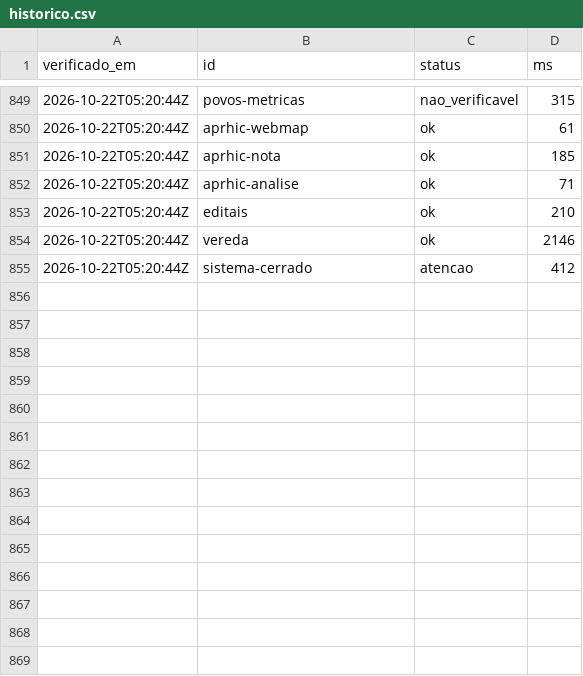
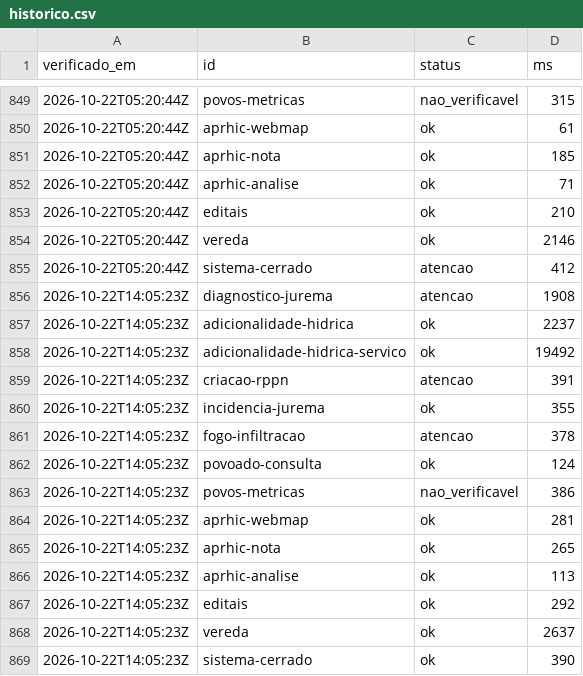
Before and after one commit to YuriSalmona/painel-projetos, a CSV file: historico.csv, drawn as a sheet; only a part is shown, gaps mark what is left out; the diff names each change by its address in the sheet, - before the commit and + after, or states it on an @@ line.

```diff
--- a/historico.csv
+++ b/historico.csv
+row 856: 2026-10-22T14:05:23Z | diagnostico-jurema | atencao | 1908
+row 857: 2026-10-22T14:05:23Z | adicionalidade-hidrica | ok | 2237
+row 858: 2026-10-22T14:05:23Z | adicionalidade-hidrica-servico | ok | 19492
+row 859: 2026-10-22T14:05:23Z | criacao-rppn | atencao | 391
+row 860: 2026-10-22T14:05:23Z | incidencia-jurema | ok | 355
+row 861: 2026-10-22T14:05:23Z | fogo-infiltracao | atencao | 378
+row 862: 2026-10-22T14:05:23Z | povoado-consulta | ok | 124
+row 863: 2026-10-22T14:05:23Z | povos-metricas | nao_verificavel | 386
+row 864: 2026-10-22T14:05:23Z | aprhic-webmap | ok | 281
+row 865: 2026-10-22T14:05:23Z | aprhic-nota | ok | 265
+row 866: 2026-10-22T14:05:23Z | aprhic-analise | ok | 113
+row 867: 2026-10-22T14:05:23Z | editais | ok | 292
+row 868: 2026-10-22T14:05:23Z | vereda | ok | 2637
+row 869: 2026-10-22T14:05:23Z | sistema-cerrado | ok | 390
```
Also changed, not shown: 1 other file.
